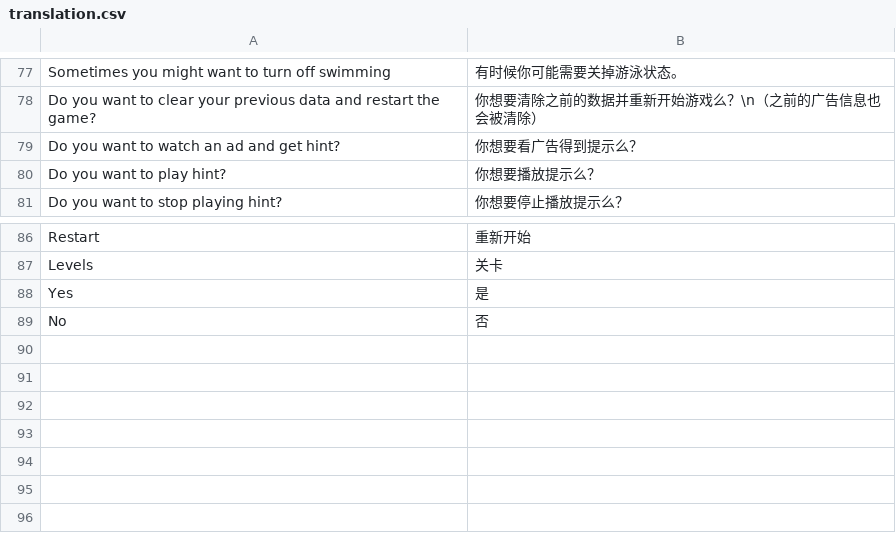
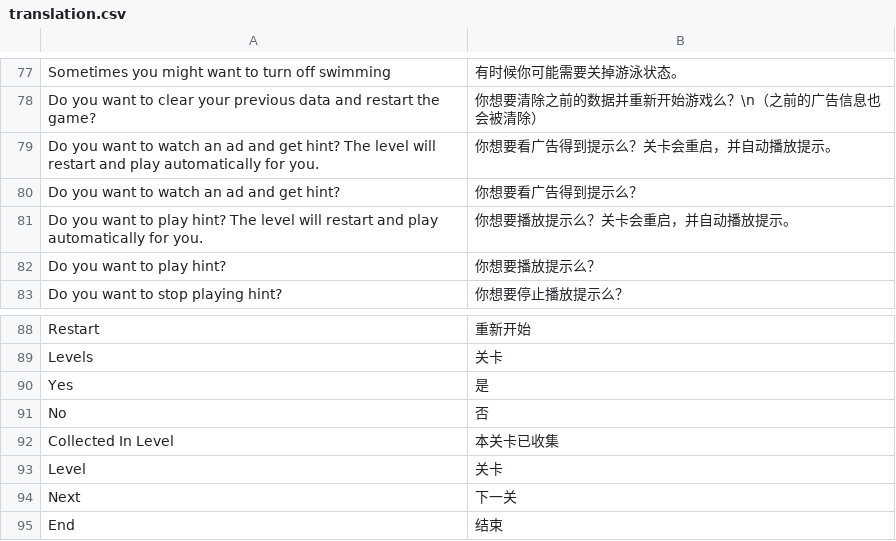
Before and after one commit to shshwdr/BWJ, a CSV file: Assets/Resources/translation.csv, drawn as a sheet; only a part is shown, gaps mark what is left out; the diff names each change by its address in the sheet, - before the commit and + after, or states it on an @@ line.

```diff
--- a/Assets/Resources/translation.csv
+++ b/Assets/Resources/translation.csv
+row 79: Do you want to watch an ad and get hint? The level will restart and play automatically for you. | 你想要看广告得到提示么？关卡会重启，并自动播放提示。
+row 81: Do you want to play hint? The level will restart and play automatically for you. | 你想要播放提示么？关卡会重启，并自动播放提示。
+row 92: Collected In Level | 本关卡已收集
+row 93: Level | 关卡
+row 94: Next | 下一关
+row 95: End | 结束
```
Also changed, not shown: 12 other files.
